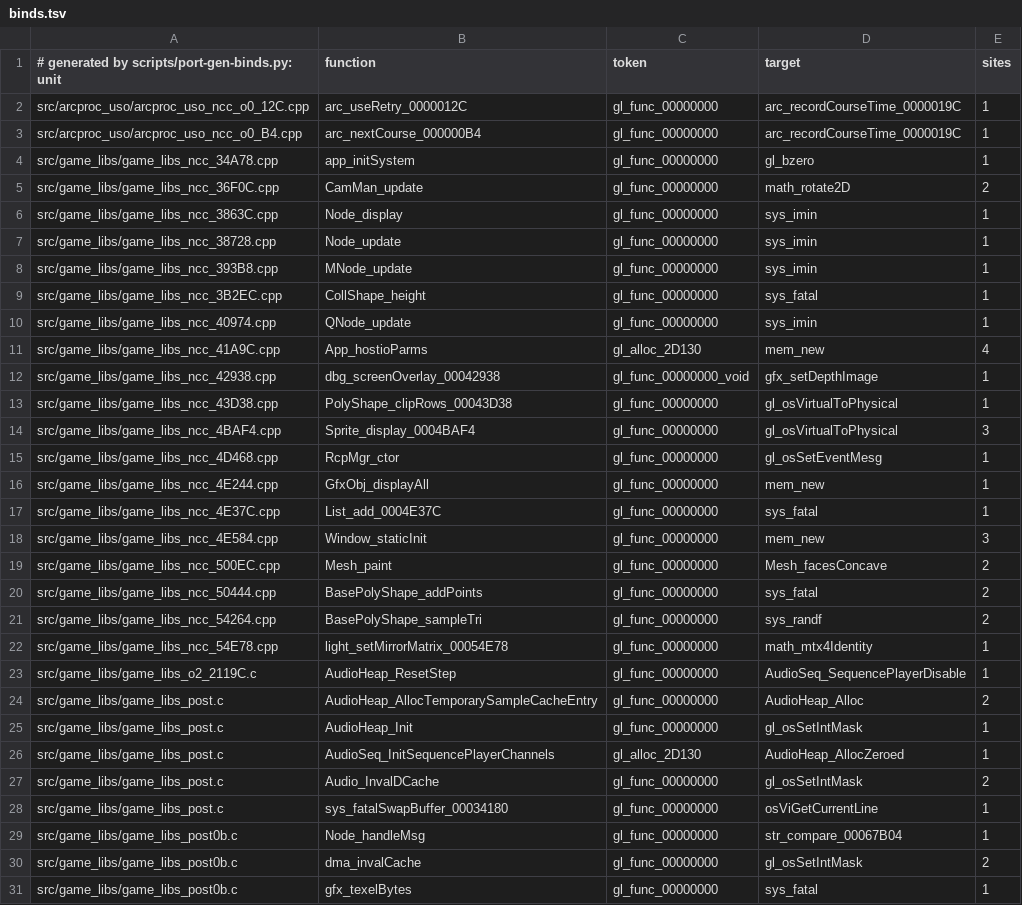
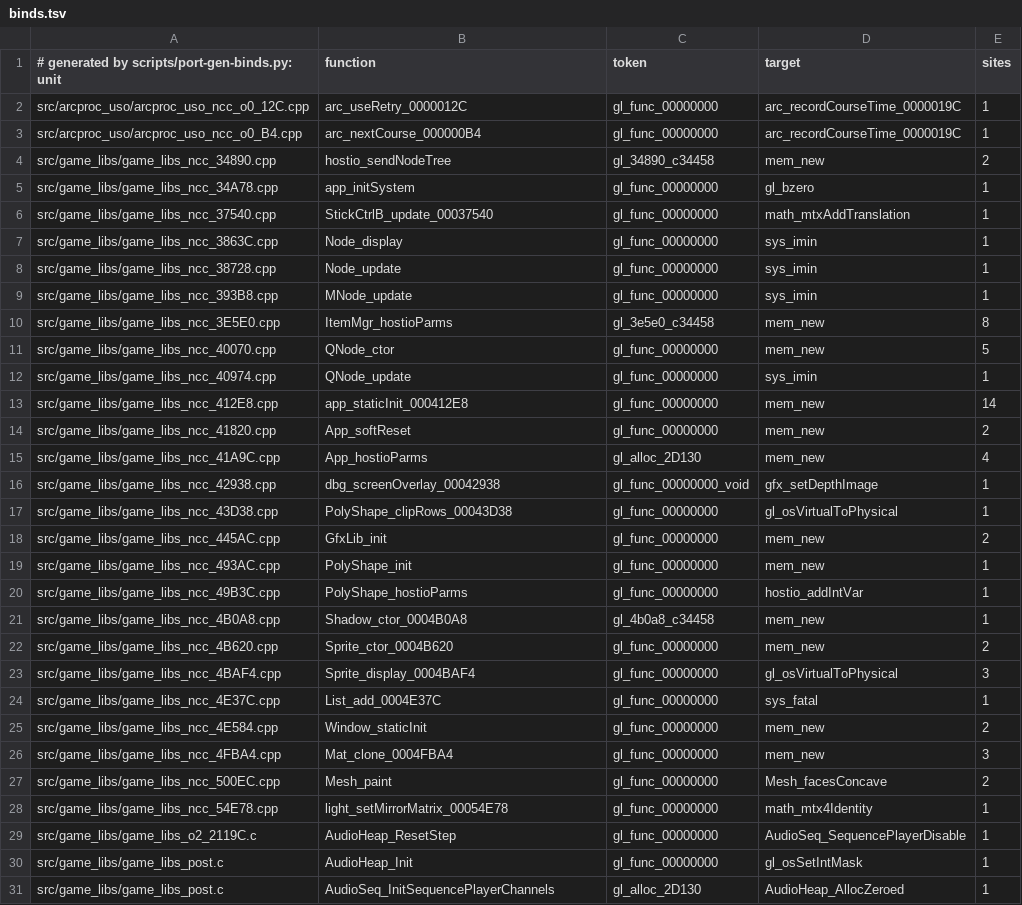
Before and after one commit to djsaunde/1080-decomp, a TSV file: port/gen/binds.tsv, drawn as a sheet; only a part is shown; the shorter side is filled out with more unchanged rows.

```diff
--- a/port/gen/binds.tsv
+++ b/port/gen/binds.tsv
@@ -3,4 +3,5 @@ src/arcproc_uso/arcproc_uso_ncc_o0_12C.cpp	arc_useRetry_0000012C	gl_func_0000000
 src/arcproc_uso/arcproc_uso_ncc_o0_B4.cpp	arc_nextCourse_000000B4	gl_func_00000000	arc_recordCourseTime_0000019C	1
+src/game_libs/game_libs_ncc_34890.cpp	hostio_sendNodeTree	gl_34890_c34458	mem_new	2
 src/game_libs/game_libs_ncc_34A78.cpp	app_initSystem	gl_func_00000000	gl_bzero	1
-src/game_libs/game_libs_ncc_36F0C.cpp	CamMan_update	gl_func_00000000	math_rotate2D	2
+src/game_libs/game_libs_ncc_37540.cpp	StickCtrlB_update_00037540	gl_func_00000000	math_mtxAddTranslation	1
 src/game_libs/game_libs_ncc_3863C.cpp	Node_display	gl_func_00000000	sys_imin	1
@@ -8,4 +9,7 @@ src/game_libs/game_libs_ncc_38728.cpp	Node_update	gl_func_00000000	sys_imin	1
 src/game_libs/game_libs_ncc_393B8.cpp	MNode_update	gl_func_00000000	sys_imin	1
-src/game_libs/game_libs_ncc_3B2EC.cpp	CollShape_height	gl_func_00000000	sys_fatal	1
+src/game_libs/game_libs_ncc_3E5E0.cpp	ItemMgr_hostioParms	gl_3e5e0_c34458	mem_new	8
+src/game_libs/game_libs_ncc_40070.cpp	QNode_ctor	gl_func_00000000	mem_new	5
 src/game_libs/game_libs_ncc_40974.cpp	QNode_update	gl_func_00000000	sys_imin	1
+src/game_libs/game_libs_ncc_412E8.cpp	app_staticInit_000412E8	gl_func_00000000	mem_new	14
+src/game_libs/game_libs_ncc_41820.cpp	App_softReset	gl_func_00000000	mem_new	2
 src/game_libs/game_libs_ncc_41A9C.cpp	App_hostioParms	gl_alloc_2D130	mem_new	4
@@ -13,13 +17,14 @@ src/game_libs/game_libs_ncc_42938.cpp	dbg_screenOverlay_00042938	gl_func_0000000
 src/game_libs/game_libs_ncc_43D38.cpp	PolyShape_clipRows_00043D38	gl_func_00000000	gl_osVirtualToPhysical	1
+src/game_libs/game_libs_ncc_445AC.cpp	GfxLib_init	gl_func_00000000	mem_new	2
+src/game_libs/game_libs_ncc_493AC.cpp	PolyShape_init	gl_func_00000000	mem_new	1
+src/game_libs/game_libs_ncc_49B3C.cpp	PolyShape_hostioParms	gl_func_00000000	hostio_addIntVar	1
+src/game_libs/game_libs_ncc_4B0A8.cpp	Shadow_ctor_0004B0A8	gl_4b0a8_c34458	mem_new	1
+src/game_libs/game_libs_ncc_4B620.cpp	Sprite_ctor_0004B620	gl_func_00000000	mem_new	2
 src/game_libs/game_libs_ncc_4BAF4.cpp	Sprite_display_0004BAF4	gl_func_00000000	gl_osVirtualToPhysical	3
-src/game_libs/game_libs_ncc_4D468.cpp	RcpMgr_ctor	gl_func_00000000	gl_osSetEventMesg	1
-src/game_libs/game_libs_ncc_4E244.cpp	GfxObj_displayAll	gl_func_00000000	mem_new	1
 src/game_libs/game_libs_ncc_4E37C.cpp	List_add_0004E37C	gl_func_00000000	sys_fatal	1
-src/game_libs/game_libs_ncc_4E584.cpp	Window_staticInit	gl_func_00000000	mem_new	3
+src/game_libs/game_libs_ncc_4E584.cpp	Window_staticInit	gl_func_00000000	mem_new	2
+src/game_libs/game_libs_ncc_4FBA4.cpp	Mat_clone_0004FBA4	gl_func_00000000	mem_new	3
 src/game_libs/game_libs_ncc_500EC.cpp	Mesh_paint	gl_func_00000000	Mesh_facesConcave	2
-src/game_libs/game_libs_ncc_50444.cpp	BasePolyShape_addPoints	gl_func_00000000	sys_fatal	2
-src/game_libs/game_libs_ncc_54264.cpp	BasePolyShape_sampleTri	gl_func_00000000	sys_randf	2
 src/game_libs/game_libs_ncc_54E78.cpp	light_setMirrorMatrix_00054E78	gl_func_00000000	math_mtx4Identity	1
 src/game_libs/game_libs_o2_2119C.c	AudioHeap_ResetStep	gl_func_00000000	AudioSeq_SequencePlayerDisable	1
-src/game_libs/game_libs_post.c	AudioHeap_AllocTemporarySampleCacheEntry	gl_func_00000000	AudioHeap_Alloc	2
 src/game_libs/game_libs_post.c	AudioHeap_Init	gl_func_00000000	gl_osSetIntMask	1
```
Also changed, not shown: port/gen/decls_skip.tsv, 25 other files.
